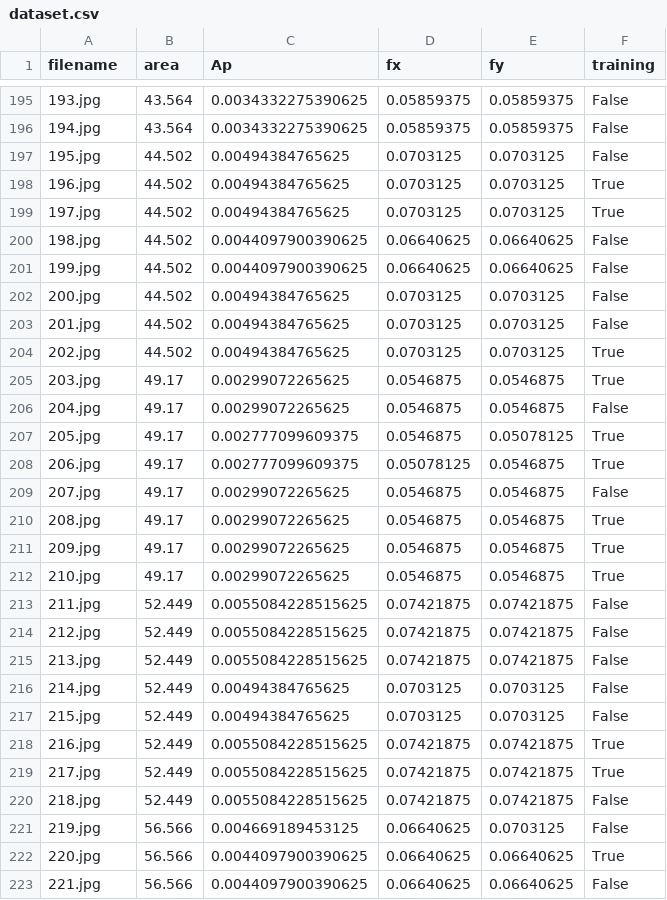
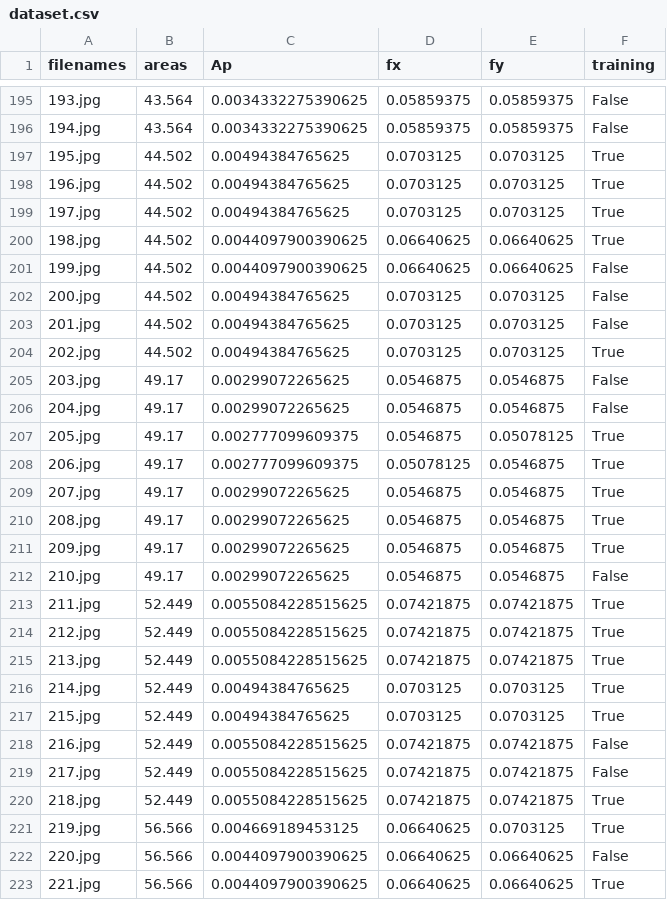
Before and after one commit to JairoSSantos/PAC-project, a CSV file: cnn/dataset/dataset.csv, drawn as a sheet; only a part is shown, gaps mark what is left out; the diff covers the shown part only.

```diff
--- a/cnn/dataset/dataset.csv
+++ b/cnn/dataset/dataset.csv
@@ -1 +1 @@
-filename,area,Ap,fx,fy,training
+filenames,areas,Ap,fx,fy,training
@@ -196,6 +196,6 @@ filename,area,Ap,fx,fy,training
 194.jpg,43.564,0.0034332275390625,0.05859375,0.05859375,False
-195.jpg,44.502,0.00494384765625,0.0703125,0.0703125,False
+195.jpg,44.502,0.00494384765625,0.0703125,0.0703125,True
 196.jpg,44.502,0.00494384765625,0.0703125,0.0703125,True
 197.jpg,44.502,0.00494384765625,0.0703125,0.0703125,True
-198.jpg,44.502,0.0044097900390625,0.06640625,0.06640625,False
+198.jpg,44.502,0.0044097900390625,0.06640625,0.06640625,True
 199.jpg,44.502,0.0044097900390625,0.06640625,0.06640625,False
@@ -204,3 +204,3 @@ filename,area,Ap,fx,fy,training
 202.jpg,44.502,0.00494384765625,0.0703125,0.0703125,True
-203.jpg,49.17,0.00299072265625,0.0546875,0.0546875,True
+203.jpg,49.17,0.00299072265625,0.0546875,0.0546875,False
 204.jpg,49.17,0.00299072265625,0.0546875,0.0546875,False
@@ -208,16 +208,16 @@ filename,area,Ap,fx,fy,training
 206.jpg,49.17,0.002777099609375,0.05078125,0.0546875,True
-207.jpg,49.17,0.00299072265625,0.0546875,0.0546875,False
+207.jpg,49.17,0.00299072265625,0.0546875,0.0546875,True
 208.jpg,49.17,0.00299072265625,0.0546875,0.0546875,True
 209.jpg,49.17,0.00299072265625,0.0546875,0.0546875,True
-210.jpg,49.17,0.00299072265625,0.0546875,0.0546875,True
-211.jpg,52.449,0.0055084228515625,0.07421875,0.07421875,False
-212.jpg,52.449,0.0055084228515625,0.07421875,0.07421875,False
-213.jpg,52.449,0.0055084228515625,0.07421875,0.07421875,False
-214.jpg,52.449,0.00494384765625,0.0703125,0.0703125,False
-215.jpg,52.449,0.00494384765625,0.0703125,0.0703125,False
-216.jpg,52.449,0.0055084228515625,0.07421875,0.07421875,True
-217.jpg,52.449,0.0055084228515625,0.07421875,0.07421875,True
-218.jpg,52.449,0.0055084228515625,0.07421875,0.07421875,False
-219.jpg,56.566,0.004669189453125,0.06640625,0.0703125,False
-220.jpg,56.566,0.0044097900390625,0.06640625,0.06640625,True
-221.jpg,56.566,0.0044097900390625,0.06640625,0.06640625,False
+210.jpg,49.17,0.00299072265625,0.0546875,0.0546875,False
+211.jpg,52.449,0.0055084228515625,0.07421875,0.07421875,True
+212.jpg,52.449,0.0055084228515625,0.07421875,0.07421875,True
+213.jpg,52.449,0.0055084228515625,0.07421875,0.07421875,True
+214.jpg,52.449,0.00494384765625,0.0703125,0.0703125,True
+215.jpg,52.449,0.00494384765625,0.0703125,0.0703125,True
+216.jpg,52.449,0.0055084228515625,0.07421875,0.07421875,False
+217.jpg,52.449,0.0055084228515625,0.07421875,0.07421875,False
+218.jpg,52.449,0.0055084228515625,0.07421875,0.07421875,True
+219.jpg,56.566,0.004669189453125,0.06640625,0.0703125,True
+220.jpg,56.566,0.0044097900390625,0.06640625,0.06640625,False
+221.jpg,56.566,0.0044097900390625,0.06640625,0.06640625,True
```
Also changed, not shown: 172 edited cells elsewhere in this file, 2 other files.
